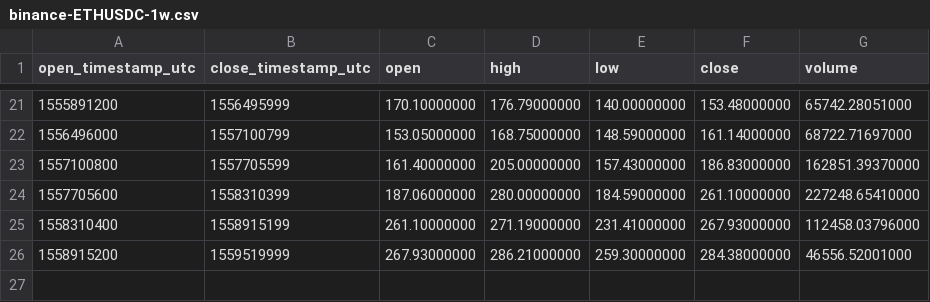
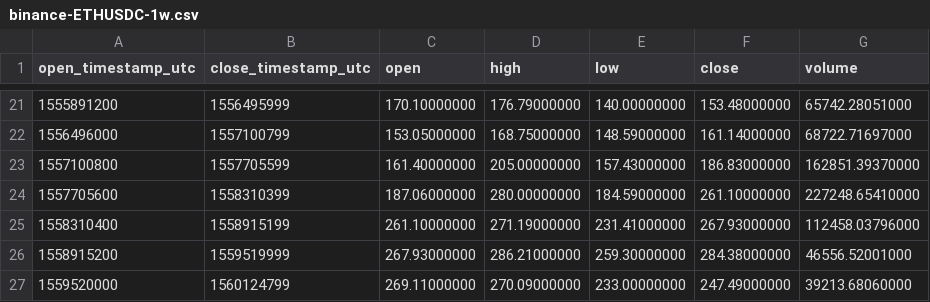
Before and after one commit to cryptobigbro/binance-ETHUSDC, a CSV file: binance-ETHUSDC-1w.csv, drawn as a sheet; only a part is shown, gaps mark what is left out; the diff names each change by its address in the sheet, - before the commit and + after, or states it on an @@ line.

```diff
--- a/binance-ETHUSDC-1w.csv
+++ b/binance-ETHUSDC-1w.csv
+row 27: 1559520000 | 1560124799 | 269.11000000 | 270.09000000 | 233.00000000 | 247.49000000 | 39213.68060000
```
Also changed, not shown: binance-ETHUSDC-1d.csv, binance-ETHUSDC-1h.csv.
